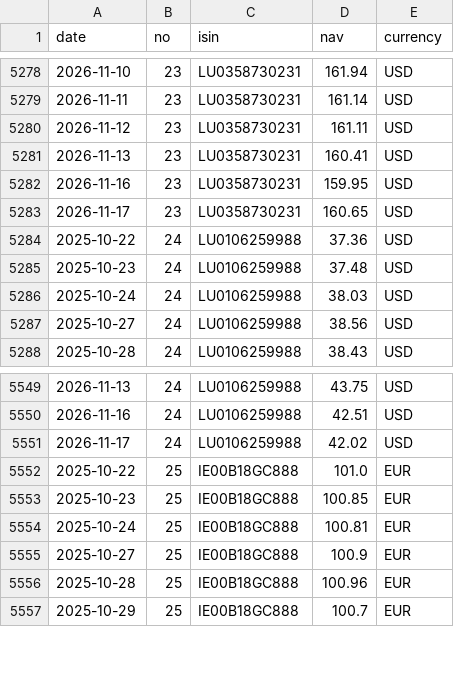
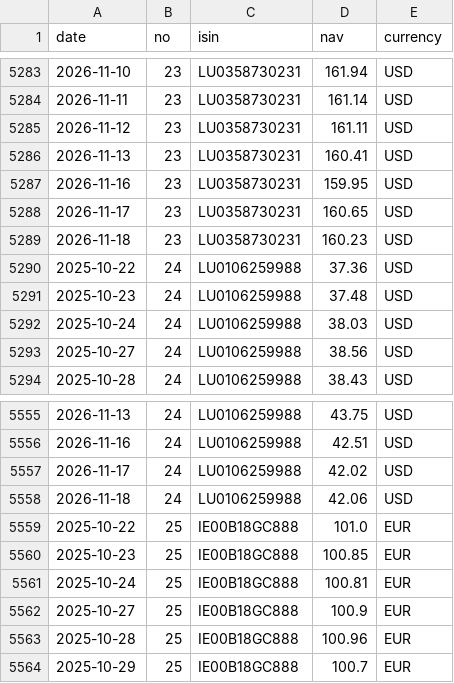
Before and after one commit to Arshad-investment/Fund-Tracker, a CSV file: data/history.csv, drawn as a sheet; only a part is shown, gaps mark what is left out; the diff covers the shown part only; the diff names each change by its address in the sheet, - before the commit and + after, or states it on an @@ line.

```diff
--- a/data/history.csv
+++ b/data/history.csv
+row 5289: 2026-11-18 | 23 | LU0358730231 | 160.23 | USD
+row 5558: 2026-11-18 | 24 | LU0106259988 | 42.06 | USD
```
Also changed, not shown: 5 added rows elsewhere in this file, 1 other file.
